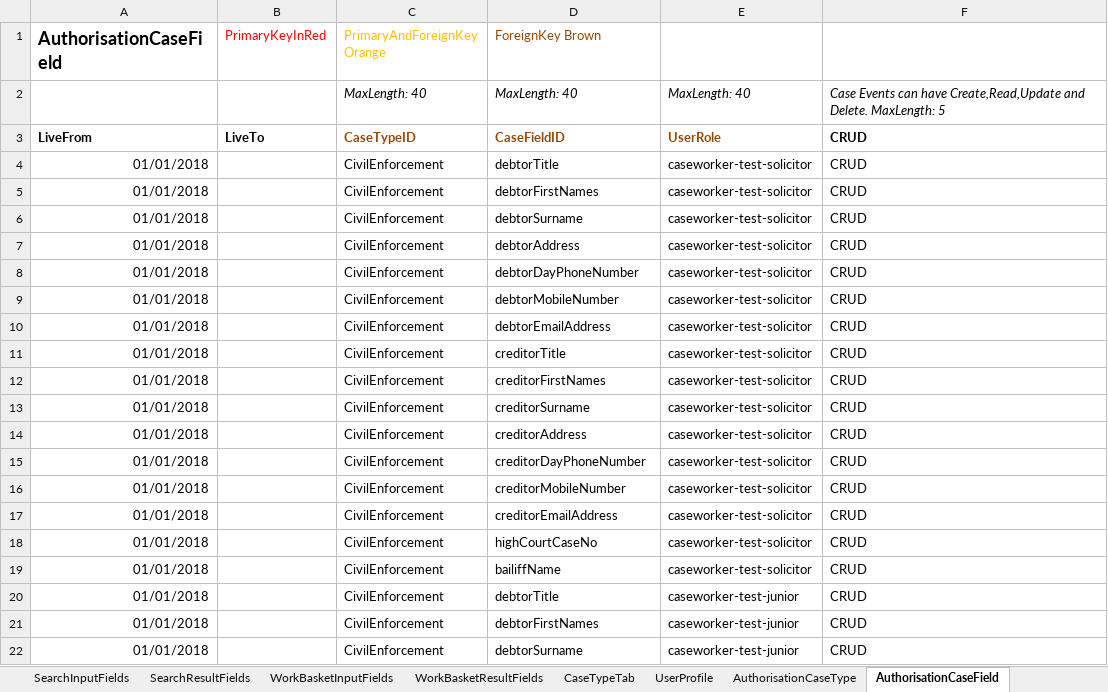
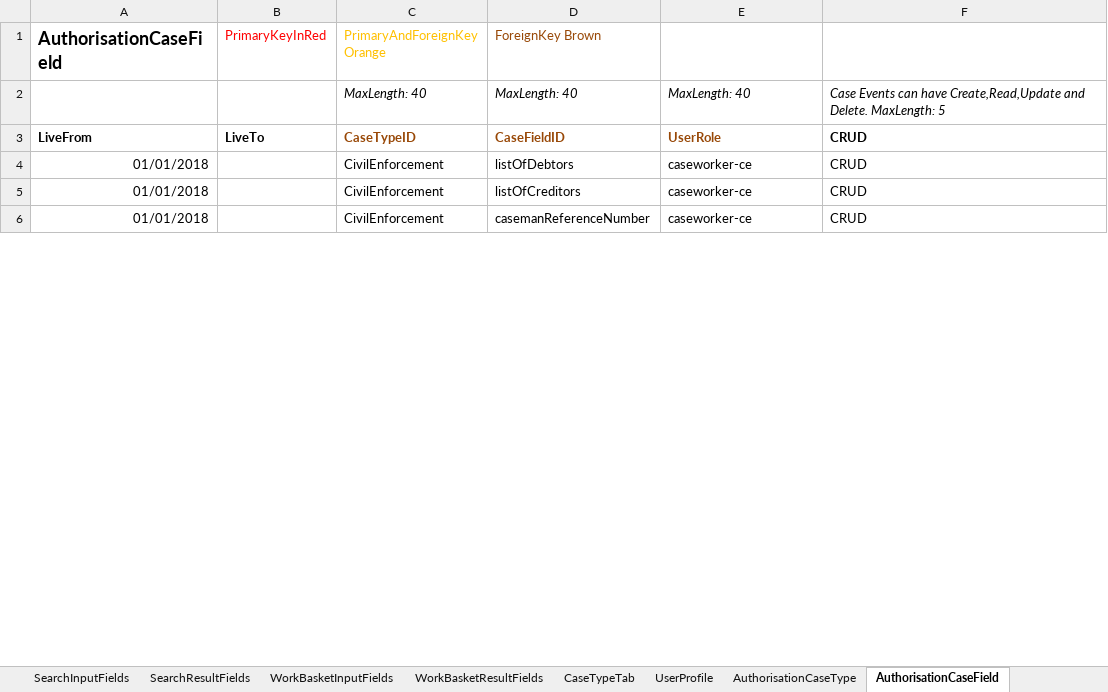
Before and after one commit to hmcts/cet-online-application, an Excel workbook: ccd_configuration/CCD_CivilEnforcement.xlsx, sheet AuthorisationCaseField, drawn as a sheet; only a part is shown; values as stored, in another font and other column widths than the file's, no borders; removed rows and columns are numbered as before the commit, all else as after; the diff covers the shown part only; the diff names each change by its address in the sheet, - before the commit and + after, or states it on an @@ line.

Commit message:
Updated CCD definition with collections of debtors and creditors, plus smaller defintion fixes

```diff
--- a/ccd_configuration/CCD_CivilEnforcement.xlsx (sheet AuthorisationCaseField)
+++ b/ccd_configuration/CCD_CivilEnforcement.xlsx (sheet AuthorisationCaseField)
-D4 (ForeignKey Brown): debtorTitle
+D4 (ForeignKey Brown): listOfDebtors
-E4: caseworker-test-solicitor
+E4: caseworker-ce
-row 5: 01/01/2018 |  | CivilEnforcement | debtorFirstNames | caseworker-test-solicitor | CRUD
-row 6: 01/01/2018 |  | CivilEnforcement | debtorSurname | caseworker-test-solicitor | CRUD
-row 7: 01/01/2018 |  | CivilEnforcement | debtorAddress | caseworker-test-solicitor | CRUD
-row 8: 01/01/2018 |  | CivilEnforcement | debtorDayPhoneNumber | caseworker-test-solicitor | CRUD
-row 9: 01/01/2018 |  | CivilEnforcement | debtorMobileNumber | caseworker-test-solicitor | CRUD
-row 10: 01/01/2018 |  | CivilEnforcement | debtorEmailAddress | caseworker-test-solicitor | CRUD
-D5 (ForeignKey Brown): creditorTitle
+D5 (ForeignKey Brown): listOfCreditors
-E5: caseworker-test-solicitor
+E5: caseworker-ce
-row 12: 01/01/2018 |  | CivilEnforcement | creditorFirstNames | caseworker-test-solicitor | CRUD
-row 13: 01/01/2018 |  | CivilEnforcement | creditorSurname | caseworker-test-solicitor | CRUD
-row 14: 01/01/2018 |  | CivilEnforcement | creditorAddress | caseworker-test-solicitor | CRUD
-D6 (ForeignKey Brown): creditorDayPhoneNumber
+D6 (ForeignKey Brown): casemanReferenceNumber
-E6: caseworker-test-solicitor
+E6: caseworker-ce
-row 16: 01/01/2018 |  | CivilEnforcement | creditorMobileNumber | caseworker-test-solicitor | CRUD
-row 17: 01/01/2018 |  | CivilEnforcement | creditorEmailAddress | caseworker-test-solicitor | CRUD
-row 18: 01/01/2018 |  | CivilEnforcement | highCourtCaseNo | caseworker-test-solicitor | CRUD
-row 19: 01/01/2018 |  | CivilEnforcement | bailiffName | caseworker-test-solicitor | CRUD
-row 20: 01/01/2018 |  | CivilEnforcement | debtorTitle | caseworker-test-junior | CRUD
-row 21: 01/01/2018 |  | CivilEnforcement | debtorFirstNames | caseworker-test-junior | CRUD
-row 22: 01/01/2018 |  | CivilEnforcement | debtorSurname | caseworker-test-junior | CRUD
```
Also changed, not shown: 59 removed rows and 12 edited cells elsewhere in this sheet, sheet CaseEventToFields, sheet CaseTypeTab, sheet CaseField, sheet ComplexTypes, sheet AuthorisationCaseState, sheet AuthorisationCaseEvent, 8 more sheets, 1 other file.
